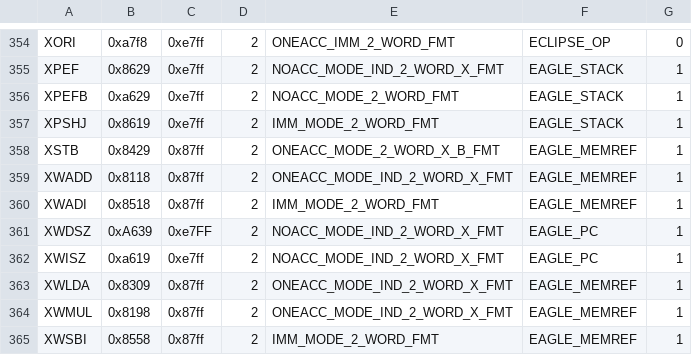
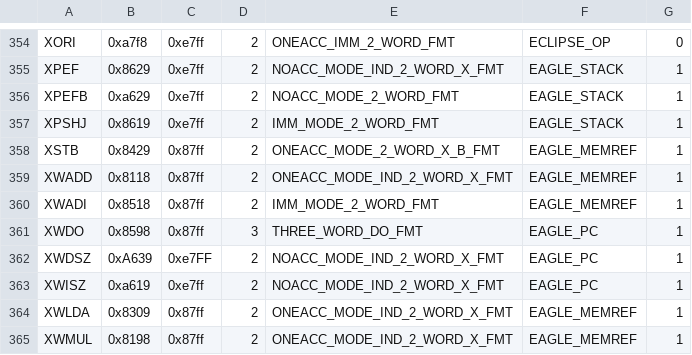
Before and after one commit to SMerrony/dgemug, a CSV file: cmd/dginstr/dginstrs.csv, drawn as a sheet; only a part is shown, gaps mark what is left out; the shorter side is filled out with more unchanged rows.

Commit message:
Implement XWDO

```diff
--- a/cmd/dginstr/dginstrs.csv
+++ b/cmd/dginstr/dginstrs.csv
@@ -360,2 +360,3 @@ XWADD,0x8118,0x87ff,2,ONEACC_MODE_IND_2_WORD_X_FMT,EAGLE_MEMREF,1
 XWADI,0x8518,0x87ff,2,IMM_MODE_2_WORD_FMT,EAGLE_MEMREF,1
+XWDO,0x8598,0x87ff,3,THREE_WORD_DO_FMT,EAGLE_PC,1
 XWDSZ,0xA639,0xe7FF,2,NOACC_MODE_IND_2_WORD_X_FMT,EAGLE_PC,1
```
Also changed, not shown: 2 other files.
